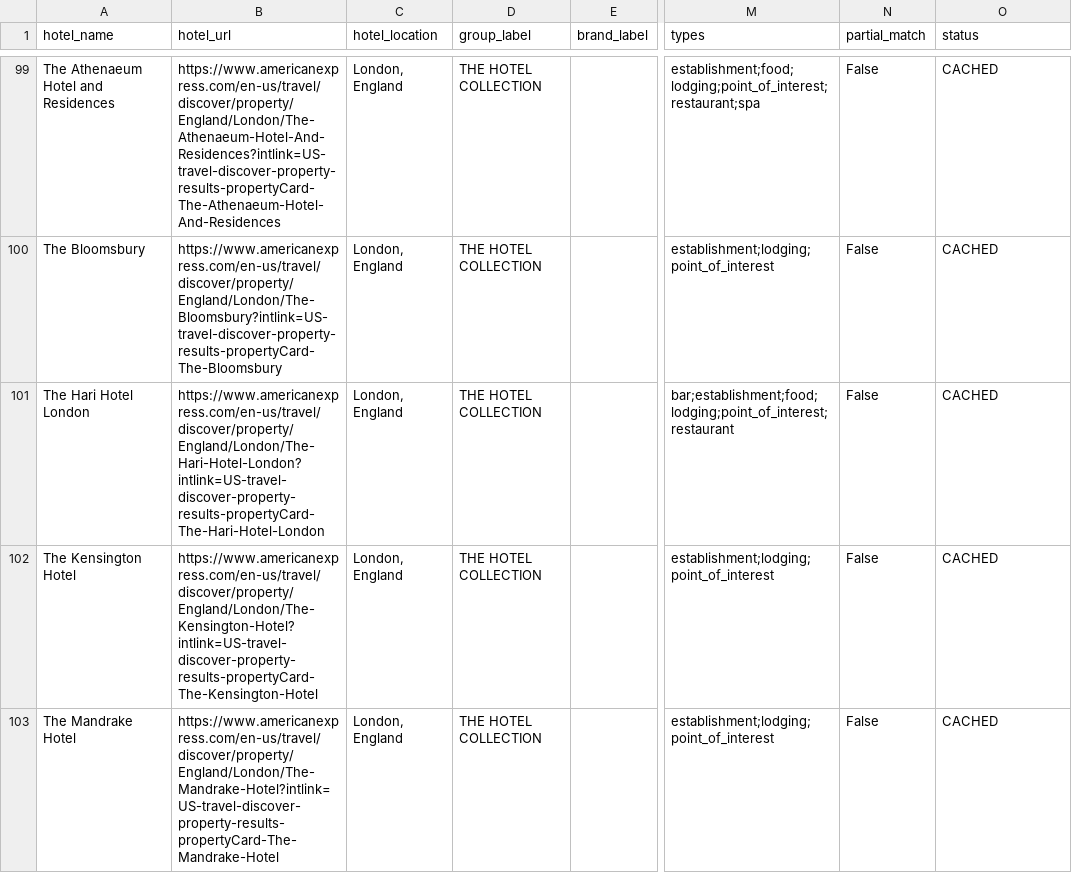
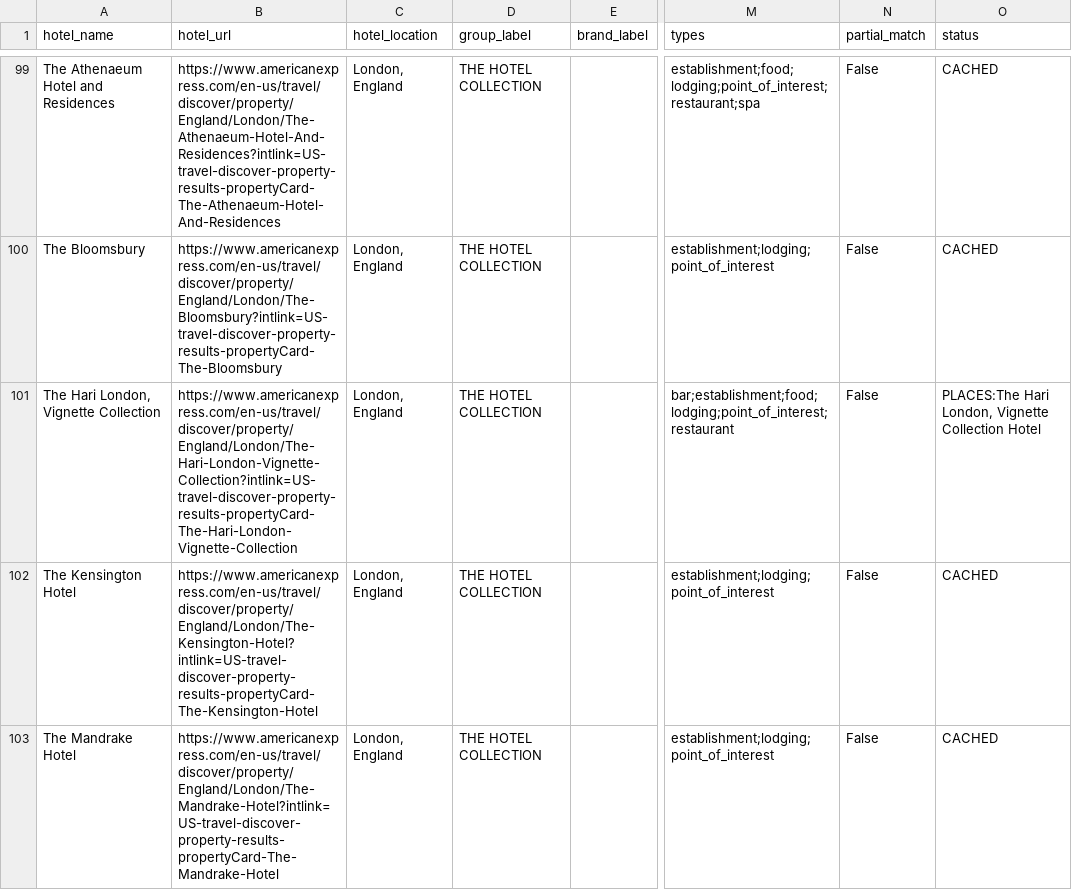
Before and after one commit to ZhengQ2/amex-hotel-credits, a CSV file: cache/thc_hotels_geocoded_google.csv, drawn as a sheet; only a part is shown, gaps mark what is left out; the diff names each change by its address in the sheet, - before the commit and + after, or states it on an @@ line.

```diff
--- a/cache/thc_hotels_geocoded_google.csv
+++ b/cache/thc_hotels_geocoded_google.csv
-A101 (hotel_name): The Hari Hotel London
+A101 (hotel_name): The Hari London, Vignette Collection
-B101 (hotel_url): https://www.americanexpress.com/en-us/travel/discover/property/England/London/The-Hari-Hotel-London?intlink=US-travel-discover-property-results-propertyCard-The-Hari-Hotel-London
+B101 (hotel_url): https://www.americanexpress.com/en-us/travel/discover/property/England/London/The-Hari-London-Vignette-Collection?intlink=US-travel-discover-property-results-propertyCard-The-Hari-London-Vignette-Collection
-O101 (status): CACHED
+O101 (status): PLACES:The Hari London, Vignette Collection Hotel
```
Also changed, not shown: cache/fhr_hotels_geocoded_google.csv, 3 other files.
